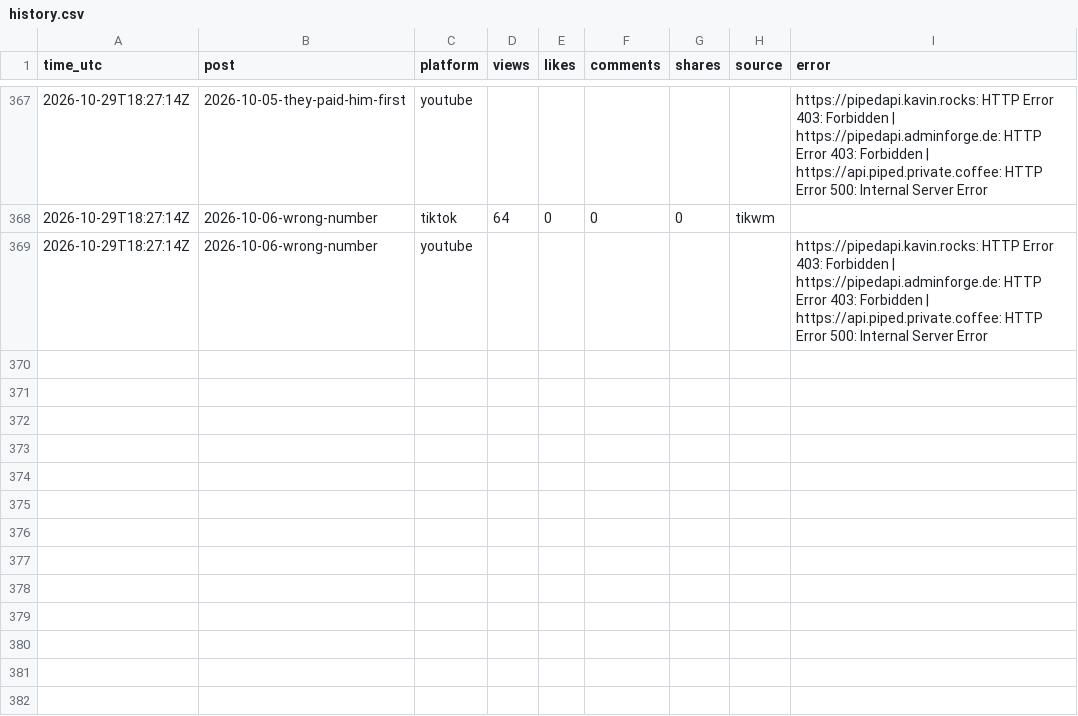
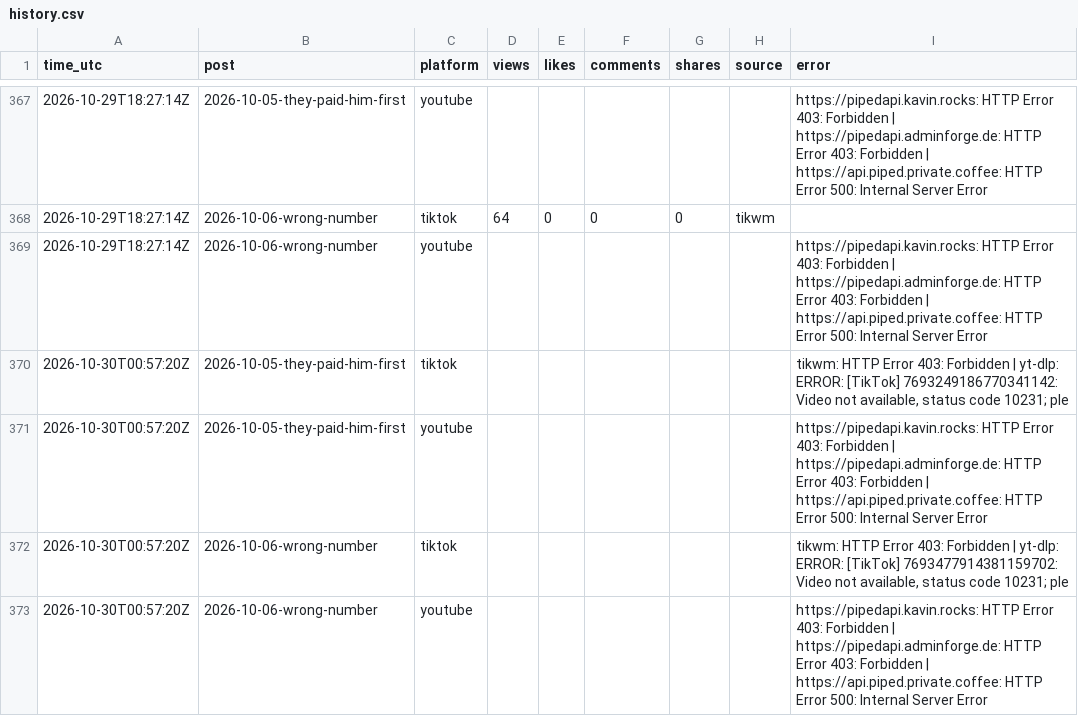
Before and after one commit to emailwhatsapp79-cloud/scamdecoded-media, a CSV file: stats/history.csv, drawn as a sheet; only a part is shown, gaps mark what is left out; the diff names each change by its address in the sheet, - before the commit and + after, or states it on an @@ line.

Commit message:
Update stats

```diff
--- a/stats/history.csv
+++ b/stats/history.csv
+row 370: 2026-10-30T00:57:20Z | 2026-10-05-they-paid-him-first | tiktok |  |  |  |  |  | tikwm: HTTP Error 403: Forbidden | yt-dlp: ERROR: [TikTok] 7693249186770341142: Video not available, status code 10231; ple
+row 371: 2026-10-30T00:57:20Z | 2026-10-05-they-paid-him-first | youtube |  |  |  |  |  | https://pipedapi.kavin.rocks: HTTP Error 403: Forbidden | https://pipedapi.adminforge.de: HTTP Error 403: Forbidden | https://api.piped.private.coffee: HTTP Error 500: Internal Server Error
+row 372: 2026-10-30T00:57:20Z | 2026-10-06-wrong-number | tiktok |  |  |  |  |  | tikwm: HTTP Error 403: Forbidden | yt-dlp: ERROR: [TikTok] 7693477914381159702: Video not available, status code 10231; ple
+row 373: 2026-10-30T00:57:20Z | 2026-10-06-wrong-number | youtube |  |  |  |  |  | https://pipedapi.kavin.rocks: HTTP Error 403: Forbidden | https://pipedapi.adminforge.de: HTTP Error 403: Forbidden | https://api.piped.private.coffee: HTTP Error 500: Internal Server Error
```
Also changed, not shown: 1 other file.
